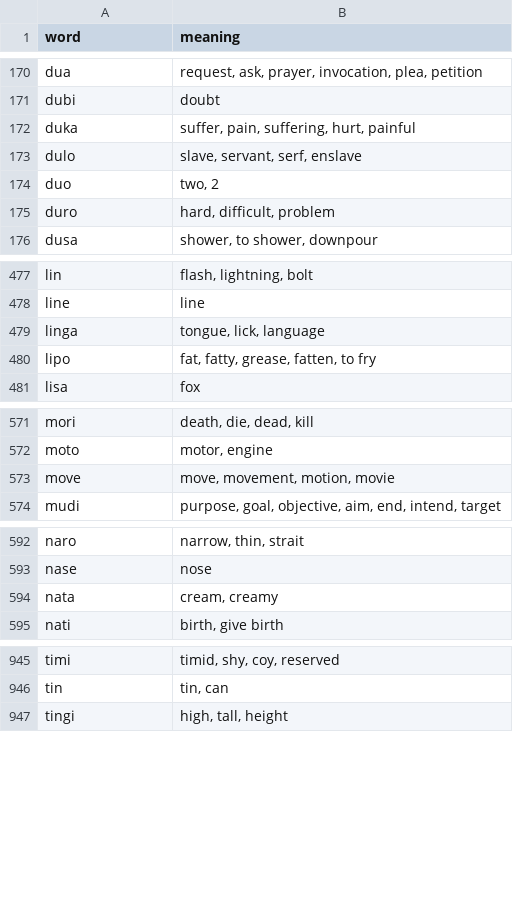
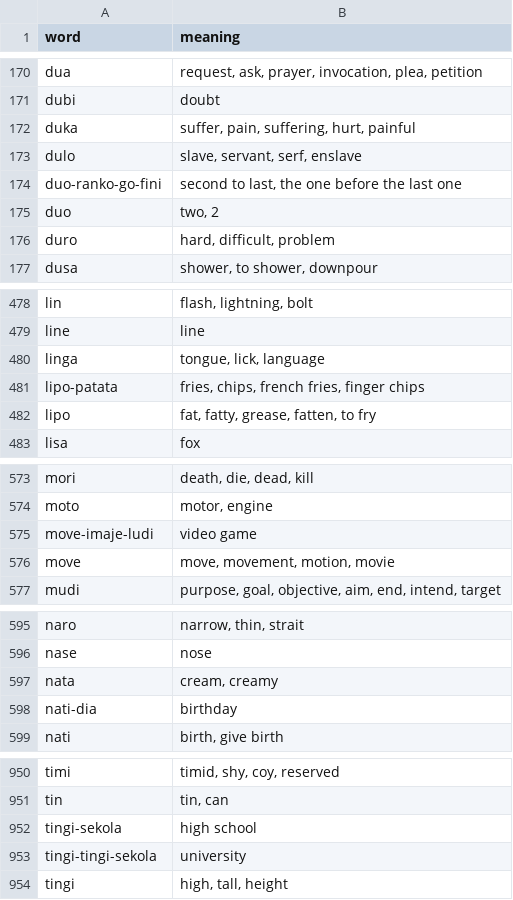
Before and after one commit to jProgr/buku-name, a CSV file: src/data/mini_dictionary.csv, drawn as a sheet; only a part is shown, gaps mark what is left out; the diff covers the shown part only.

Commit message:
Update dictionary

```diff
--- a/src/data/mini_dictionary.csv
+++ b/src/data/mini_dictionary.csv
@@ -173,2 +173,3 @@ duka;suffer, pain, suffering, hurt, painful
 dulo;slave, servant, serf, enslave
+duo-ranko-go-fini;second to last, the one before the last one
 duo;two, 2
@@ -479,2 +480,3 @@ line;line
 linga;tongue, lick, language
+lipo-patata;fries, chips, french fries, finger chips
 lipo;fat, fatty, grease, fatten, to fry
@@ -572,2 +574,3 @@ mori;death, die, dead, kill
 moto;motor, engine
+move-imaje-ludi;video game
 move;move, movement, motion, movie
@@ -594,2 +597,3 @@ nase;nose
 nata;cream, creamy
+nati-dia;birthday
 nati;birth, give birth
@@ -946,2 +951,4 @@ timi;timid, shy, coy, reserved
 tin;tin, can
+tingi-sekola;high school
+tingi-tingi-sekola;university
 tingi;high, tall, height
```
Also changed, not shown: 2 added rows and 2 edited cells elsewhere in this file.
